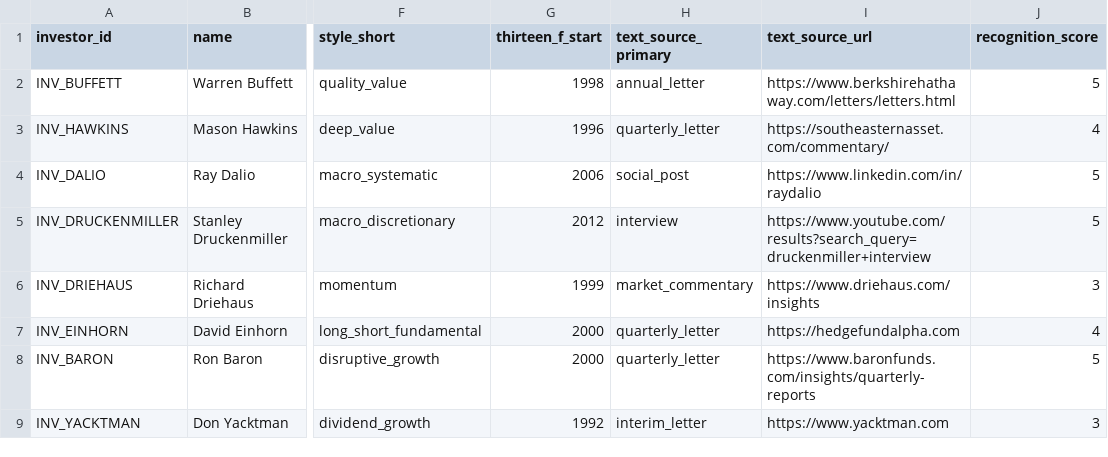
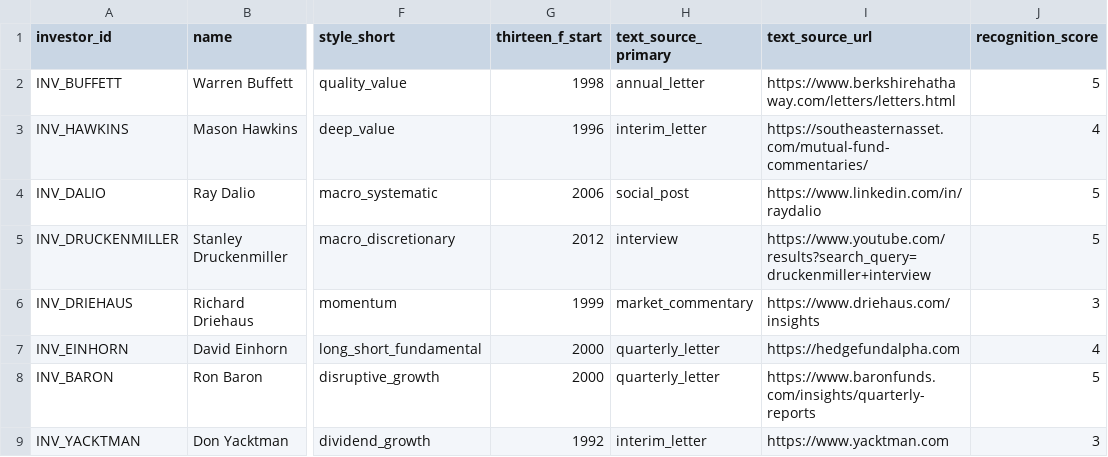
Before and after one commit to DahyeKim1004/2026-AIFinance-Project, a CSV file: TextData-Processing/data/investors.csv, drawn as a sheet; only a part is shown, gaps mark what is left out; the diff names each change by its address in the sheet, - before the commit and + after, or states it on an @@ line.

```diff
--- a/TextData-Processing/data/investors.csv
+++ b/TextData-Processing/data/investors.csv
-H3 (text_source_primary): quarterly_letter
+H3 (text_source_primary): interim_letter
-I3 (text_source_url): https://southeasternasset.com/commentary/
+I3 (text_source_url): https://southeasternasset.com/mutual-fund-commentaries/
```
Also changed, not shown: 4 other files.
